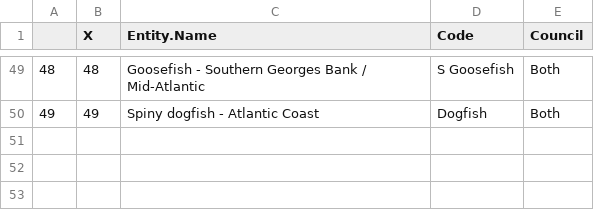
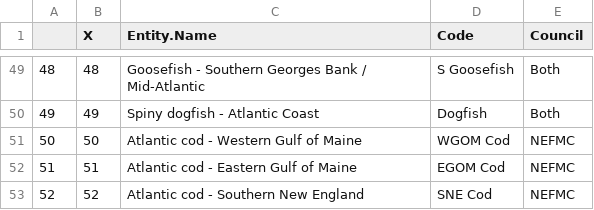
Before and after one commit to NOAA-EDAB/stockstatusindicator, a CSV file: decoder.csv, drawn as a sheet; only a part is shown, gaps mark what is left out; the diff names each change by its address in the sheet, - before the commit and + after, or states it on an @@ line.

```diff
--- a/decoder.csv
+++ b/decoder.csv
+row 51: 50 | 50 | Atlantic cod - Western Gulf of Maine | WGOM Cod | NEFMC
+row 52: 51 | 51 | Atlantic cod - Eastern Gulf of Maine | EGOM Cod | NEFMC
+row 53: 52 | 52 | Atlantic cod - Southern New England | SNE Cod | NEFMC
```
Also changed, not shown: assess.csv, 2 other files.
